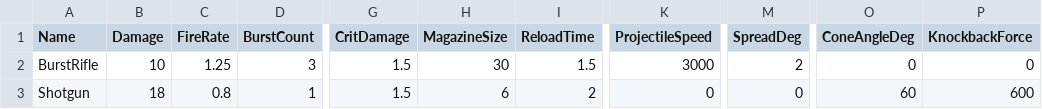
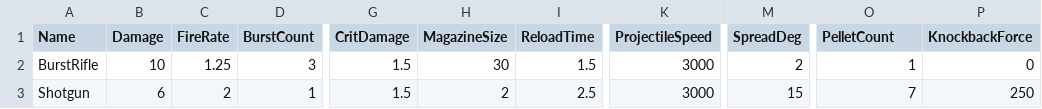
Before and after one commit to soumois/RogueRigs, a CSV file: Content/RogueRigs/Data/Tables/WeaponStats.csv, drawn as a sheet; only a part is shown, gaps mark what is left out; the diff names each change by its address in the sheet, - before the commit and + after, or states it on an @@ line.

```diff
--- a/Content/RogueRigs/Data/Tables/WeaponStats.csv
+++ b/Content/RogueRigs/Data/Tables/WeaponStats.csv
-O1: ConeAngleDeg
+O1: PelletCount
-O2 (PelletCount): 0
+O2 (PelletCount): 1
-B3 (Damage): 18
+B3 (Damage): 6
-C3 (FireRate): 0.8
+C3 (FireRate): 2
-H3 (MagazineSize): 6
+H3 (MagazineSize): 2
-I3 (ReloadTime): 2
+I3 (ReloadTime): 2.5
-K3 (ProjectileSpeed): 0
+K3 (ProjectileSpeed): 3000
-M3 (SpreadDeg): 0
+M3 (SpreadDeg): 15
-O3 (PelletCount): 60
+O3 (PelletCount): 7
-P3 (KnockbackForce): 600
+P3 (KnockbackForce): 250
```
Also changed, not shown: 12 other files.
